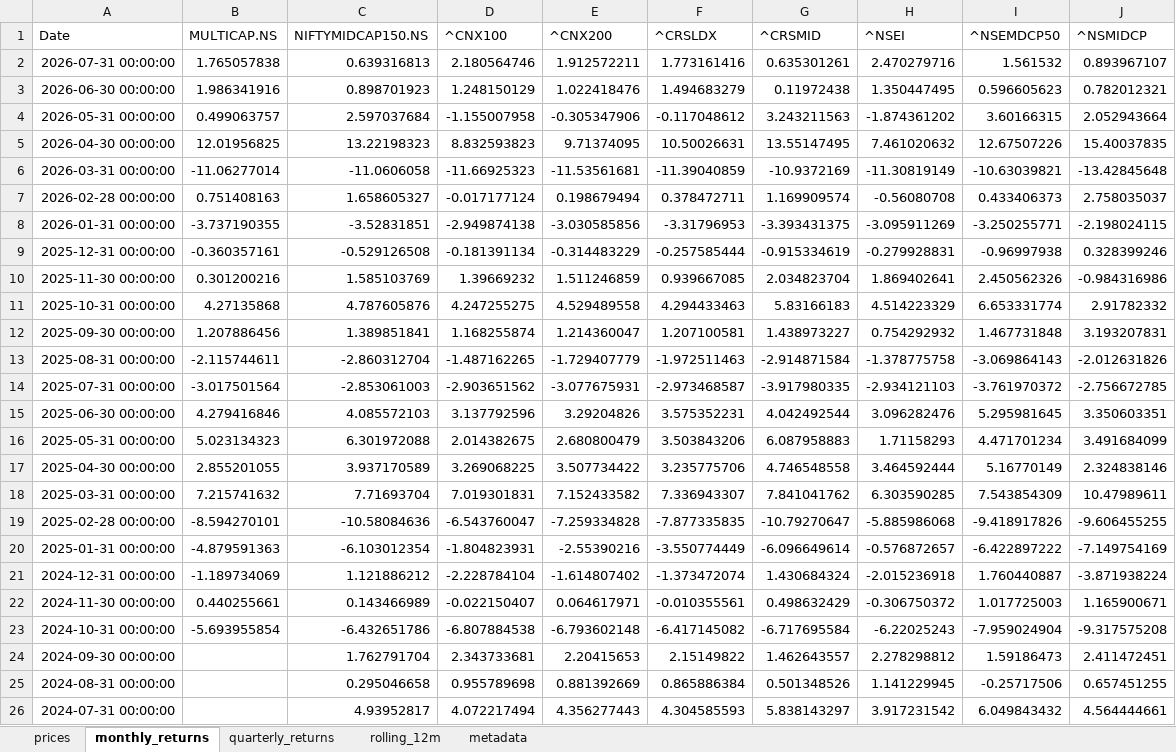
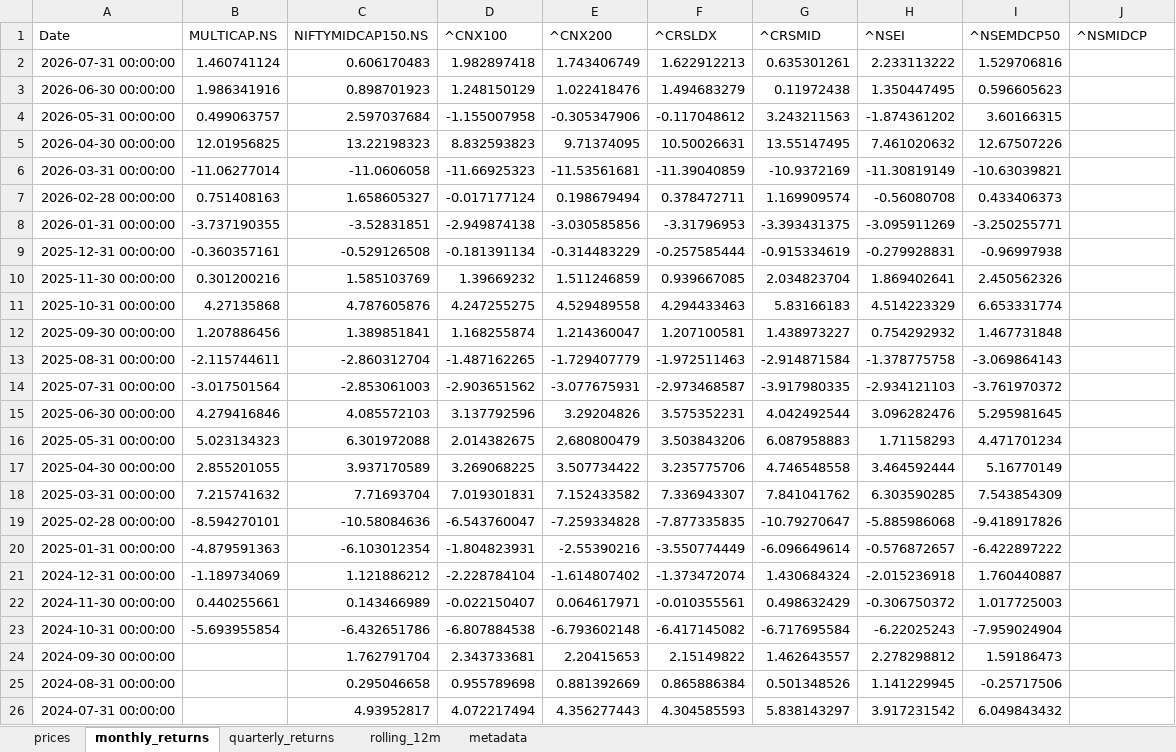
Before and after one commit to rahulshirke7951/stock-sector-dashboard, an Excel workbook: dashboards/NSE Indices.xlsx, sheet monthly_returns, drawn as a sheet; only a part is shown; values as stored, in another font and other column widths than the file's, no borders; conditional formats not drawn; the diff covers the shown part only; the diff names each change by its address in the sheet, - before the commit and + after, or states it on an @@ line.

```diff
--- a/dashboards/NSE Indices.xlsx (sheet monthly_returns)
+++ b/dashboards/NSE Indices.xlsx (sheet monthly_returns)
-B2 (MULTICAP.NS): 1.765057838
+B2 (MULTICAP.NS): 1.460741124
-C2 (NIFTYMIDCAP150.NS): 0.639316813
+C2 (NIFTYMIDCAP150.NS): 0.606170483
-D2 (^CNX100): 2.180564746
+D2 (^CNX100): 1.982897418
-E2 (^CNX200): 1.912572211
+E2 (^CNX200): 1.743406749
-F2 (^CRSLDX): 1.773161416
+F2 (^CRSLDX): 1.622912213
-H2 (^NSEI): 2.470279716
+H2 (^NSEI): 2.233113222
-I2 (^NSEMDCP50): 1.561532
+I2 (^NSEMDCP50): 1.529706816
-J2 (^NSMIDCP): 0.893967107
+J2 (^NSMIDCP): (empty)
-J3 (^NSMIDCP): 0.782012321
+J3 (^NSMIDCP): (empty)
-J4 (^NSMIDCP): 2.052943664
+J4 (^NSMIDCP): (empty)
-J5 (^NSMIDCP): 15.40037835
+J5 (^NSMIDCP): (empty)
-J6 (^NSMIDCP): -13.42845648
+J6 (^NSMIDCP): (empty)
-J7 (^NSMIDCP): 2.758035037
+J7 (^NSMIDCP): (empty)
-J8 (^NSMIDCP): -2.198024115
+J8 (^NSMIDCP): (empty)
-J9 (^NSMIDCP): 0.328399246
+J9 (^NSMIDCP): (empty)
-J10 (^NSMIDCP): -0.984316986
+J10 (^NSMIDCP): (empty)
-J11 (^NSMIDCP): 2.91782332
+J11 (^NSMIDCP): (empty)
-J12 (^NSMIDCP): 3.193207831
+J12 (^NSMIDCP): (empty)
-J13 (^NSMIDCP): -2.012631826
+J13 (^NSMIDCP): (empty)
-J14 (^NSMIDCP): -2.756672785
+J14 (^NSMIDCP): (empty)
-J15 (^NSMIDCP): 3.350603351
+J15 (^NSMIDCP): (empty)
-J16 (^NSMIDCP): 3.491684099
+J16 (^NSMIDCP): (empty)
-J17 (^NSMIDCP): 2.324838146
+J17 (^NSMIDCP): (empty)
-J18 (^NSMIDCP): 10.47989611
+J18 (^NSMIDCP): (empty)
-J19 (^NSMIDCP): -9.606455255
+J19 (^NSMIDCP): (empty)
-J20 (^NSMIDCP): -7.149754169
+J20 (^NSMIDCP): (empty)
-J21 (^NSMIDCP): -3.871938224
+J21 (^NSMIDCP): (empty)
-J22 (^NSMIDCP): 1.165900671
+J22 (^NSMIDCP): (empty)
-J23 (^NSMIDCP): -9.317575208
+J23 (^NSMIDCP): (empty)
-J24 (^NSMIDCP): 2.411472451
+J24 (^NSMIDCP): (empty)
-J25 (^NSMIDCP): 0.657451255
+J25 (^NSMIDCP): (empty)
-J26 (^NSMIDCP): 4.564444661
+J26 (^NSMIDCP): (empty)
```
Also changed, not shown: 29 edited cells elsewhere in this sheet, sheet rolling_12m, sheet prices, sheet quarterly_returns, dashboards/FMCG.xlsx, dashboards/IT.xlsx, 8 other files.
